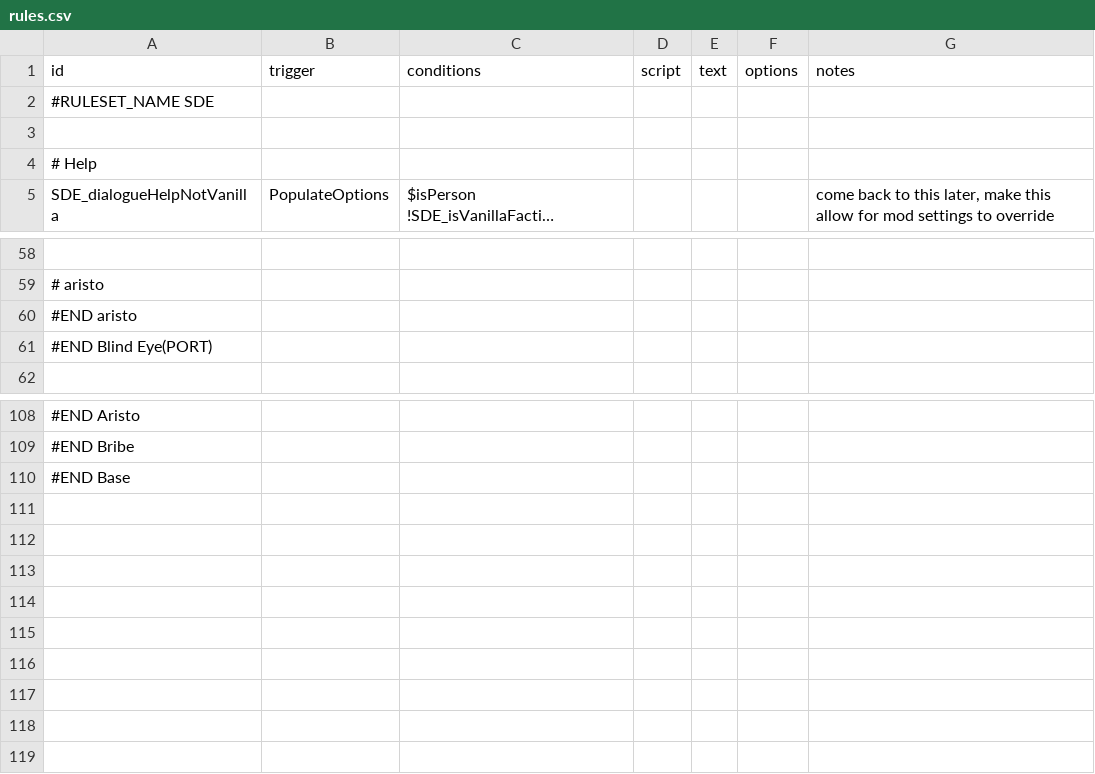
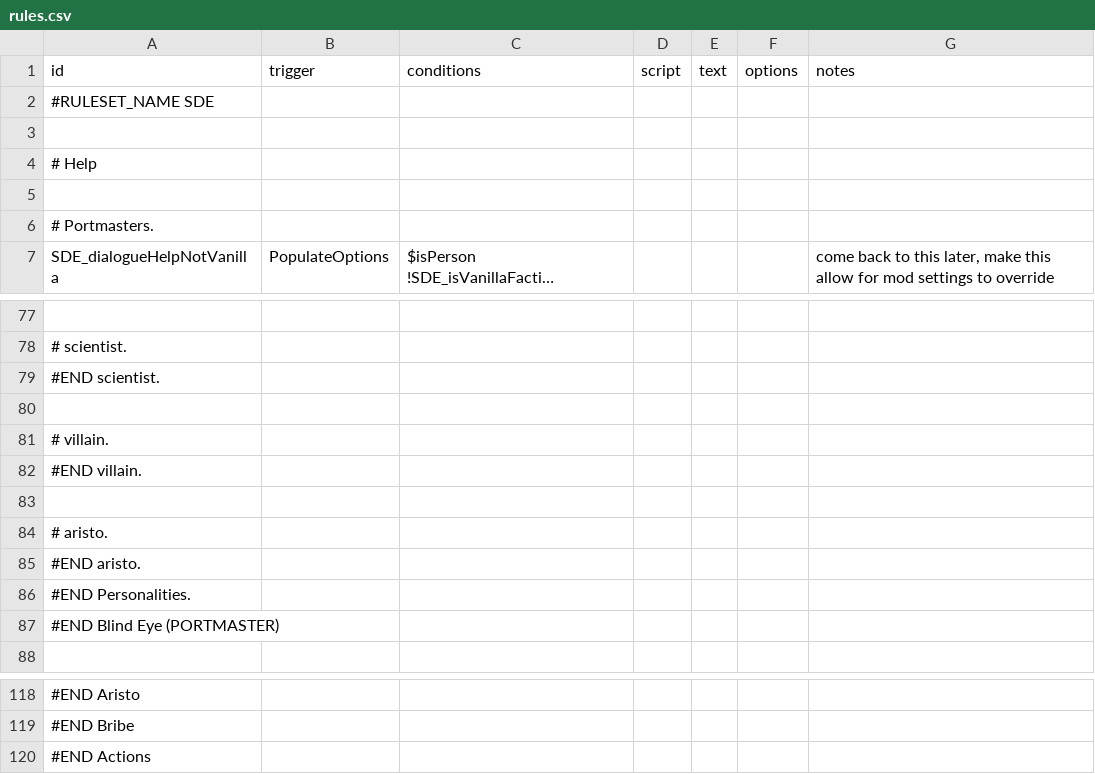
Before and after one commit to nikothedude/StationDialogueExpanded, a CSV file: data/campaign/rules.csv, drawn as a sheet; only a part is shown, gaps mark what is left out; long unchanged cells end in …; addresses are those after the commit; the diff covers the shown part only; the diff names each change by its address in the sheet, - before the commit and + after, or states it on an @@ line.

```diff
--- a/data/campaign/rules.csv
+++ b/data/campaign/rules.csv
+row 5: (empty)
+row 6: # Portmasters.
-A78 (id): # aristo
+A78 (id): # scientist.
-A79 (id): #END aristo
+A79 (id): #END scientist.
+row 80: (empty)
-A81 (id): #END Blind Eye(PORT)
+A81 (id): # villain.
+row 82: #END villain.
+row 83: (empty)
+row 84: # aristo.
+row 85: #END aristo.
+row 86: #END Personalities.
+row 87: #END Blind Eye (PORTMASTER)
-A120 (id): #END Base
+A120 (id): #END Actions
```
Also changed, not shown: 24 added rows, 23 removed rows and 17 edited cells elsewhere in this file, 8 other files.
